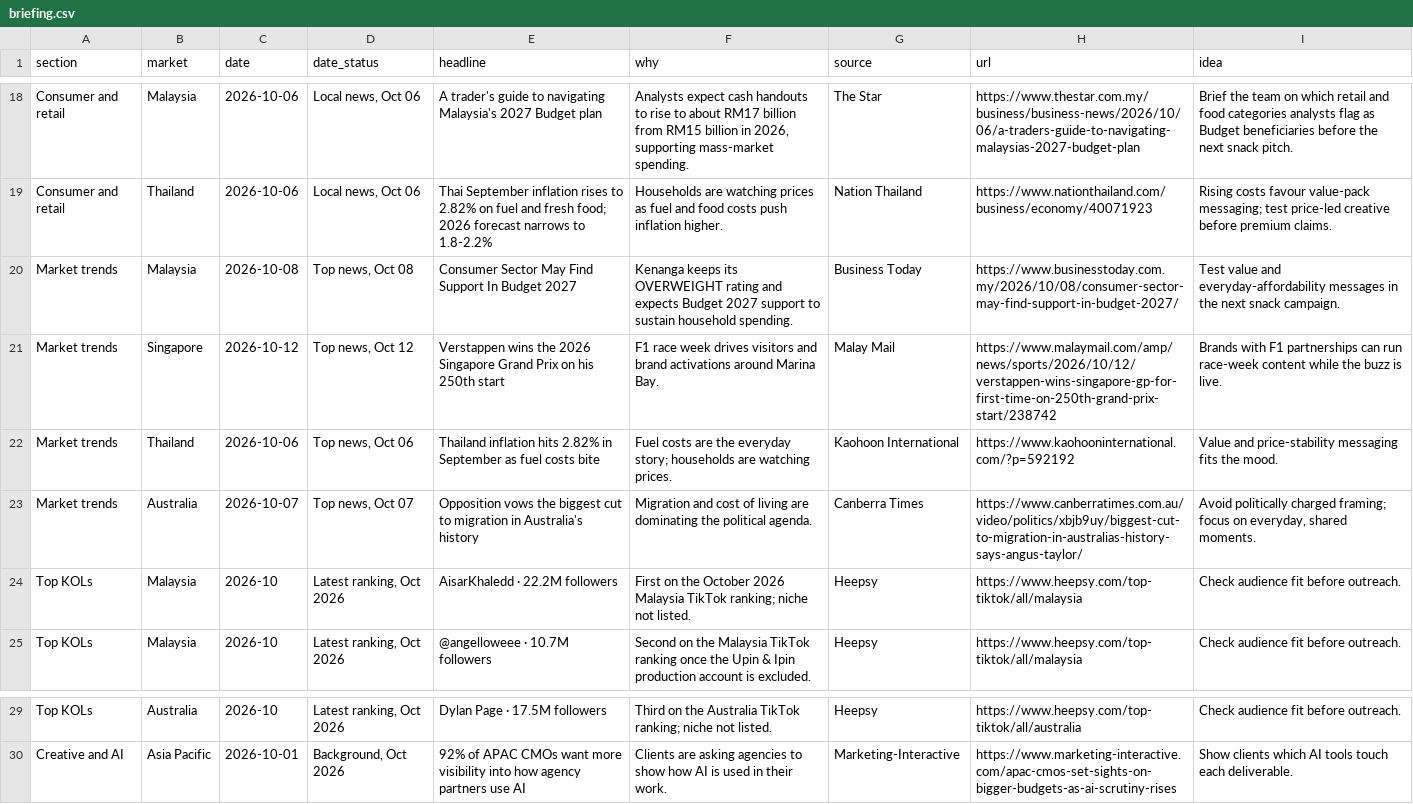
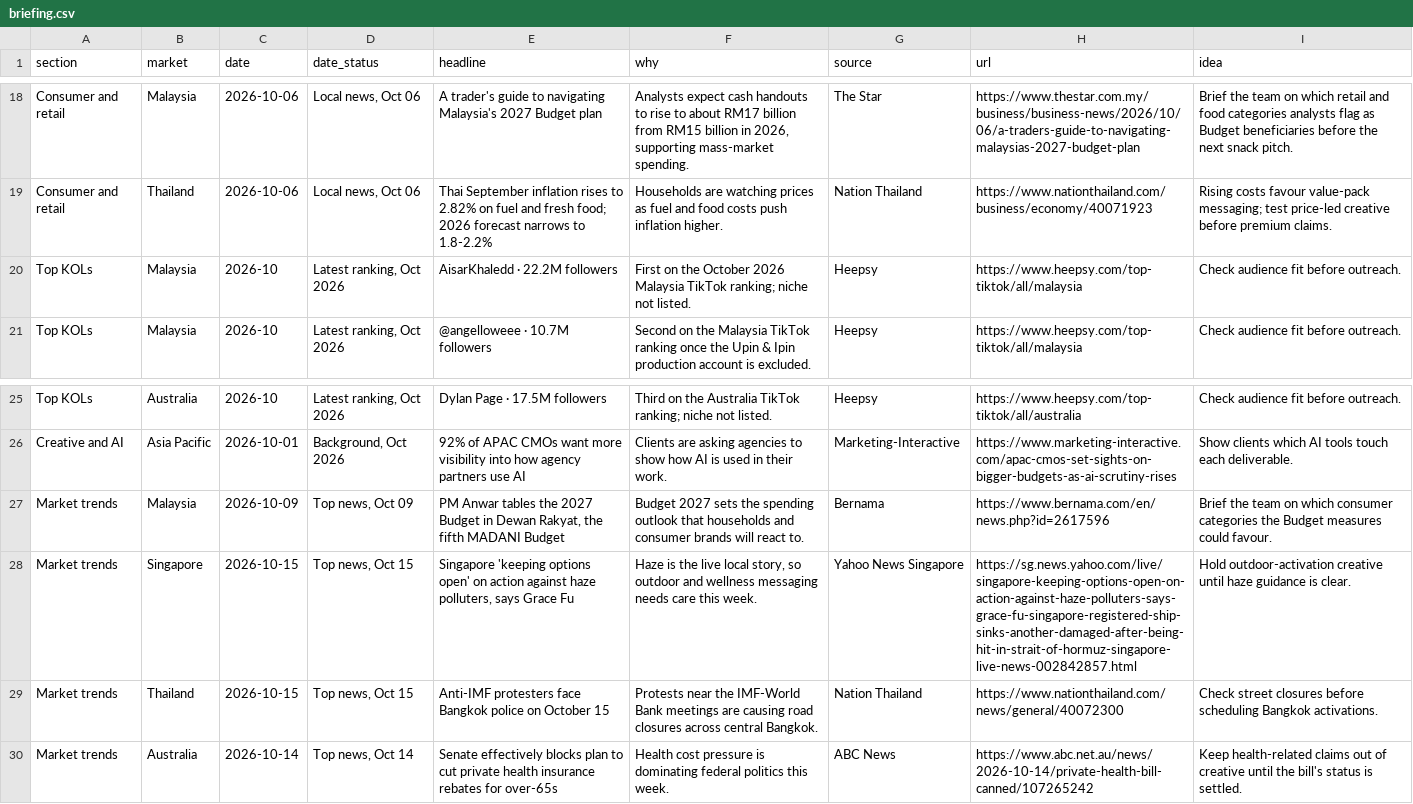
Before and after one commit to DSMNDh/Daily_Brief, a CSV file: data/briefing.csv, drawn as a sheet; only a part is shown, gaps mark what is left out; removed rows and columns are numbered as before the commit, all else as after; the diff names each change by its address in the sheet, - before the commit and + after, or states it on an @@ line.

```diff
--- a/data/briefing.csv
+++ b/data/briefing.csv
-row 20: Market trends | Malaysia | 2026-10-08 | Top news, Oct 08 | Consumer Sector May Find Support In Budget 2027 | Kenanga keeps its OVERWEIGHT rating and expects Budget 2027 support to sustain household spending. | Business Today | https://www.businesstoday.com.my/2026/10/08/consumer-sector-may-find-support-in-budget-2027/ | Test value and everyday-affordability messages in the next snack campaign.
-row 21: Market trends | Singapore | 2026-10-12 | Top news, Oct 12 | Verstappen wins the 2026 Singapore Grand Prix on his 250th start | F1 race week drives visitors and brand activations around Marina Bay. | Malay Mail | https://www.malaymail.com/amp/news/sports/2026/10/12/verstappen-wins-singapore-gp-for-first-time-on-250th-grand-prix-start/238742 | Brands with F1 partnerships can run race-week content while the buzz is live.
-row 22: Market trends | Thailand | 2026-10-06 | Top news, Oct 06 | Thailand inflation hits 2.82% in September as fuel costs bite | Fuel costs are the everyday story; households are watching prices. | Kaohoon International | https://www.kaohooninternational.com/?p=592192 | Value and price-stability messaging fits the mood.
-row 23: Market trends | Australia | 2026-10-07 | Top news, Oct 07 | Opposition vows the biggest cut to migration in Australia's history | Migration and cost of living are dominating the political agenda. | Canberra Times | https://www.canberratimes.com.au/video/politics/xbjb9uy/biggest-cut-to-migration-in-australias-history-says-angus-taylor/ | Avoid politically charged framing; focus on everyday, shared moments.
+row 27: Market trends | Malaysia | 2026-10-09 | Top news, Oct 09 | PM Anwar tables the 2027 Budget in Dewan Rakyat, the fifth MADANI Budget | Budget 2027 sets the spending outlook that households and consumer brands will react to. | Bernama | https://www.bernama.com/en/news.php?id=2617596 | Brief the team on which consumer categories the Budget measures could favour.
+row 28: Market trends | Singapore | 2026-10-15 | Top news, Oct 15 | Singapore 'keeping options open' on action against haze polluters, says Grace Fu | Haze is the live local story, so outdoor and wellness messaging needs care this week. | Yahoo News Singapore | https://sg.news.yahoo.com/live/singapore-keeping-options-open-on-action-against-haze-polluters-says-grace-fu-singapore-registered-ship-sinks-another-damaged-after-being-hit-in-strait-of-hormuz-singapore-live-news-002842857.html | Hold outdoor-activation creative until haze guidance is clear.
+row 29: Market trends | Thailand | 2026-10-15 | Top news, Oct 15 | Anti-IMF protesters face Bangkok police on October 15 | Protests near the IMF-World Bank meetings are causing road closures across central Bangkok. | Nation Thailand | https://www.nationthailand.com/news/general/40072300 | Check street closures before scheduling Bangkok activations.
+row 30: Market trends | Australia | 2026-10-14 | Top news, Oct 14 | Senate effectively blocks plan to cut private health insurance rebates for over-65s | Health cost pressure is dominating federal politics this week. | ABC News | https://www.abc.net.au/news/2026-10-14/private-health-bill-canned/107265242 | Keep health-related claims out of creative until the bill's status is settled.
```
Also changed, not shown: 1 other file.
